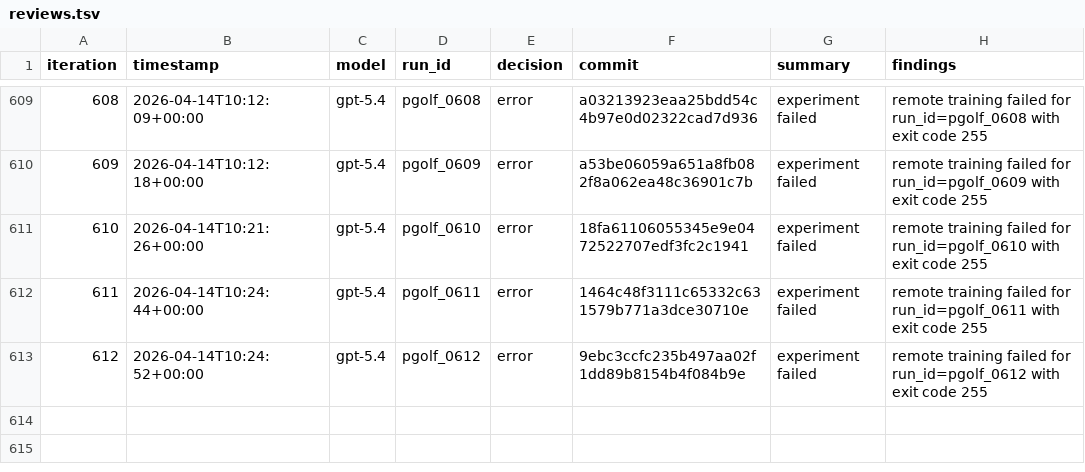
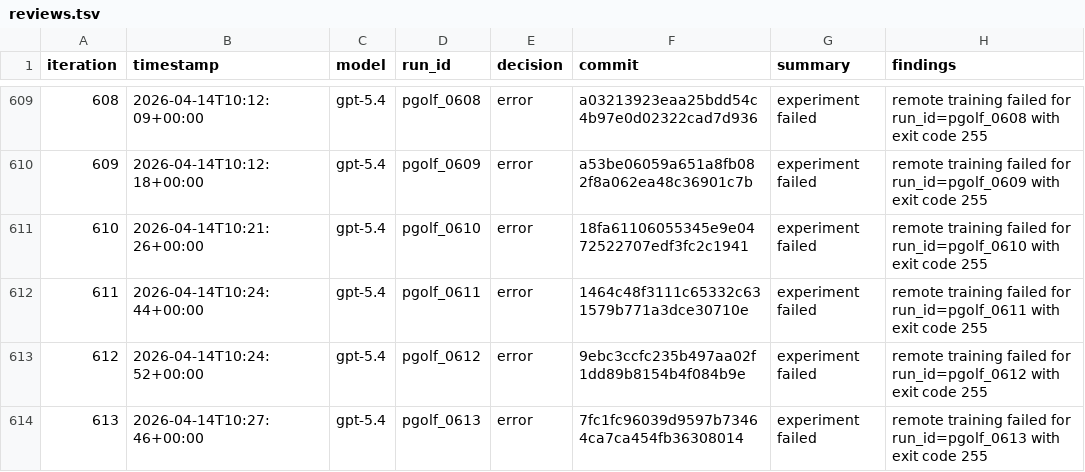
Before and after one commit to carlulsoe/parameter-golf, a TSV file: reviews.tsv, drawn as a sheet; only a part is shown, gaps mark what is left out.

Commit message:
chore(autoresearch): record error for pgolf_0613

```diff
--- a/reviews.tsv
+++ b/reviews.tsv
@@ -613 +613,2 @@ iteration	timestamp	model	run_id	decision	commit	summary	findings
 612	2026-04-14T10:24:52+00:00	gpt-5.4	pgolf_0612	error	9ebc3ccfc235b497aa02f1dd89b8154b4f084b9e	experiment failed	remote training failed for run_id=pgolf_0612 with exit code 255
+613	2026-04-14T10:27:46+00:00	gpt-5.4	pgolf_0613	error	7fc1fc96039d9597b73464ca7ca454fb36308014	experiment failed	remote training failed for run_id=pgolf_0613 with exit code 255
```
Also changed, not shown: 1 other file.
